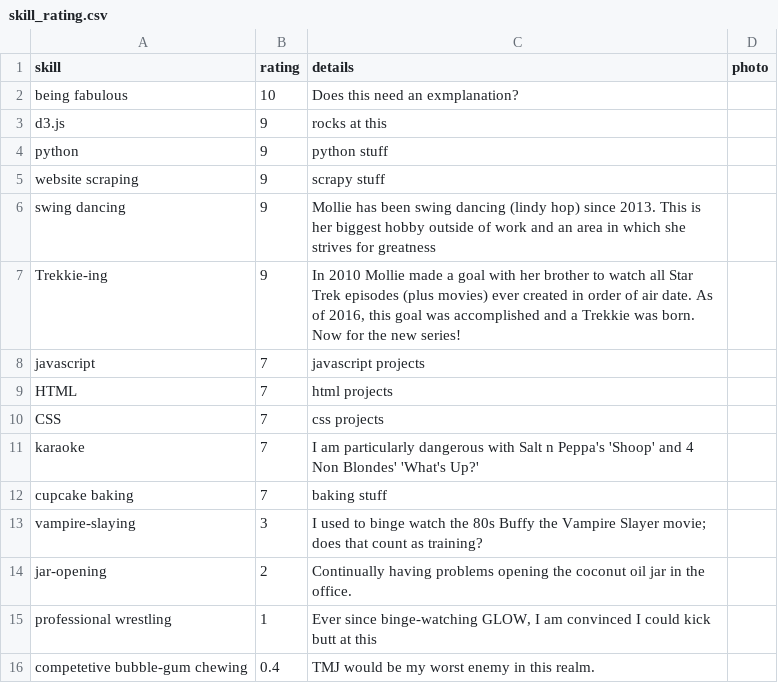
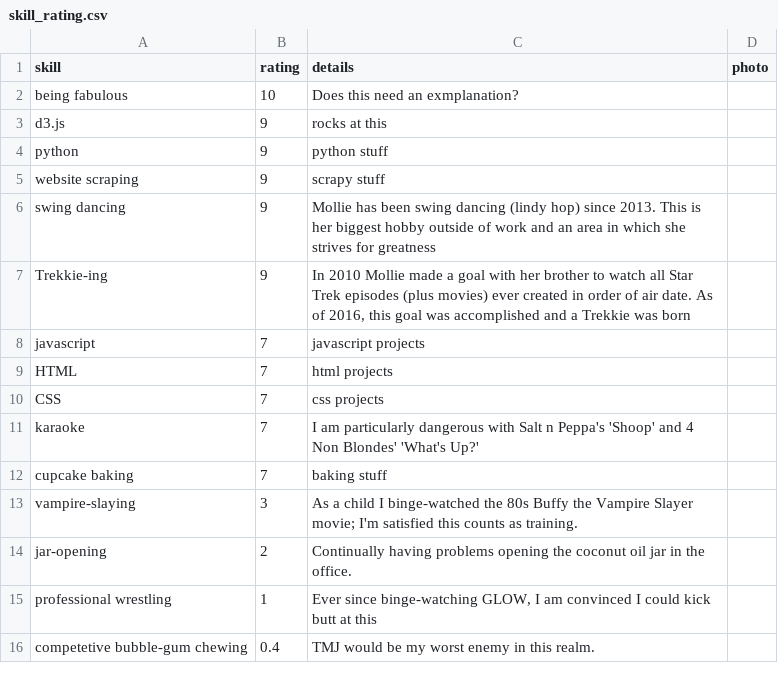
Before and after one commit to molliemarie/resume-charts, a CSV file: skill_rating.csv, drawn as a sheet.

```diff
--- a/skill_rating.csv
+++ b/skill_rating.csv
@@ -6,3 +6,3 @@ website scraping,9,scrapy stuff,
 swing dancing,9,Mollie has been swing dancing (lindy hop) since 2013. This is  her biggest hobby outside of work and an area in which she strives for greatness,
-Trekkie-ing,9,"In 2010 Mollie made a goal with her brother to watch all Star Trek episodes (plus movies) ever created in order of air date. As of 2016, this goal was accomplished and a Trekkie was born. Now for the new series!",
+Trekkie-ing,9,"In 2010 Mollie made a goal with her brother to watch all Star Trek episodes (plus movies) ever created in order of air date. As of 2016, this goal was accomplished and a Trekkie was born",
 javascript,7,javascript projects,
@@ -12,3 +12,3 @@ karaoke,7,I am particularly dangerous with Salt n Peppa's 'Shoop' and 4 Non Blon
 cupcake baking,7,baking stuff,
-vampire-slaying,3,I used to binge watch the 80s Buffy the Vampire Slayer movie; does that count as training?,
+vampire-slaying,3,As a child I binge-watched the 80s Buffy the Vampire Slayer movie; I'm satisfied this counts as training.,
 jar-opening,2,Continually having problems opening the coconut oil jar in the office.,
```
Also changed, not shown: projects.csv, 3 other files.
